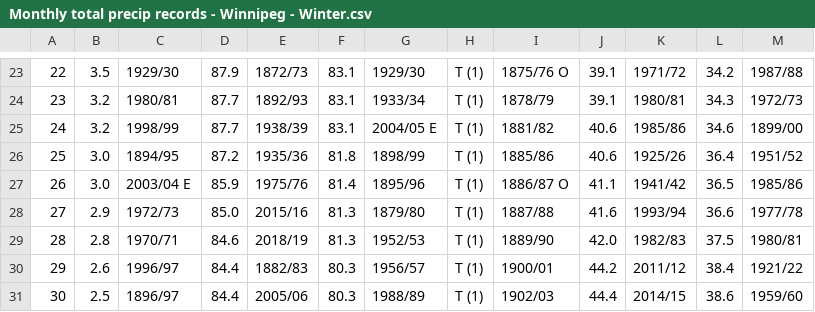
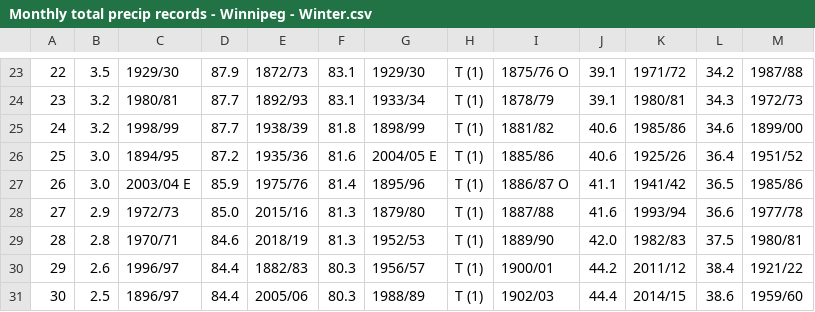
Before and after one commit to jjulietv-pixel/WPGmonthlyprecip, a CSV file: Monthly total precip records - Winnipeg - Winter.csv, drawn as a sheet; only a part is shown, gaps mark what is left out; the diff names each change by its address in the sheet, - before the commit and + after, or states it on an @@ line.

```diff
--- a/Monthly total precip records - Winnipeg - Winter.csv
+++ b/Monthly total precip records - Winnipeg - Winter.csv
-F25: 83.1
+F25: 81.8
-G25: 2004/05 E
+G25: 1898/99
-F26: 81.8
+F26: 81.6
-G26: 1898/99
+G26: 2004/05 E
```
Also changed, not shown: Monthly total precip records - Winnipeg - Jan.csv, Monthly total precip records - Winnipeg - Nov.csv, 3 other files.
